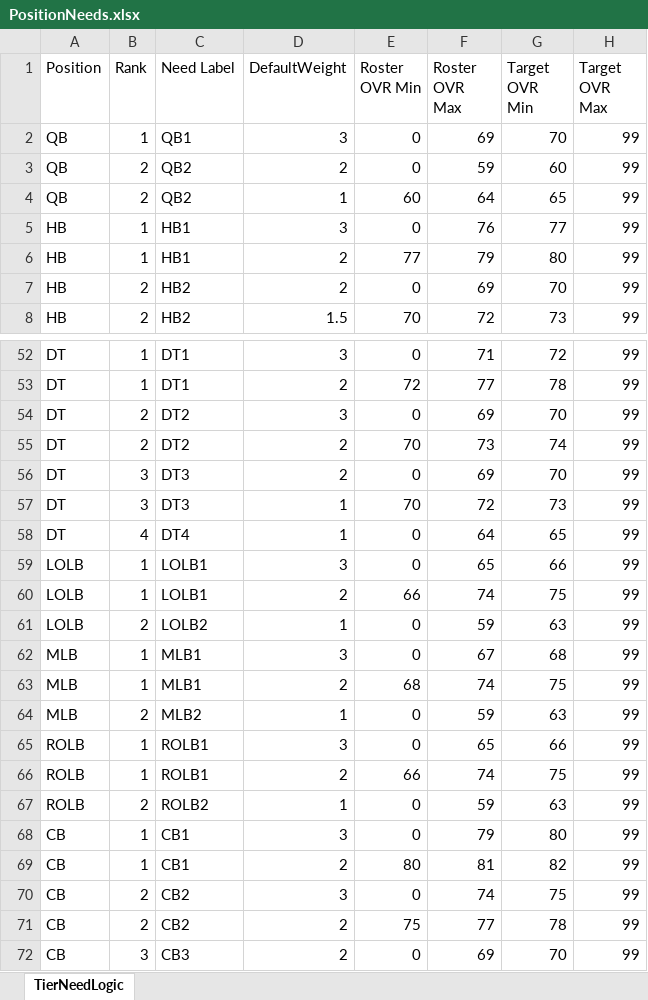
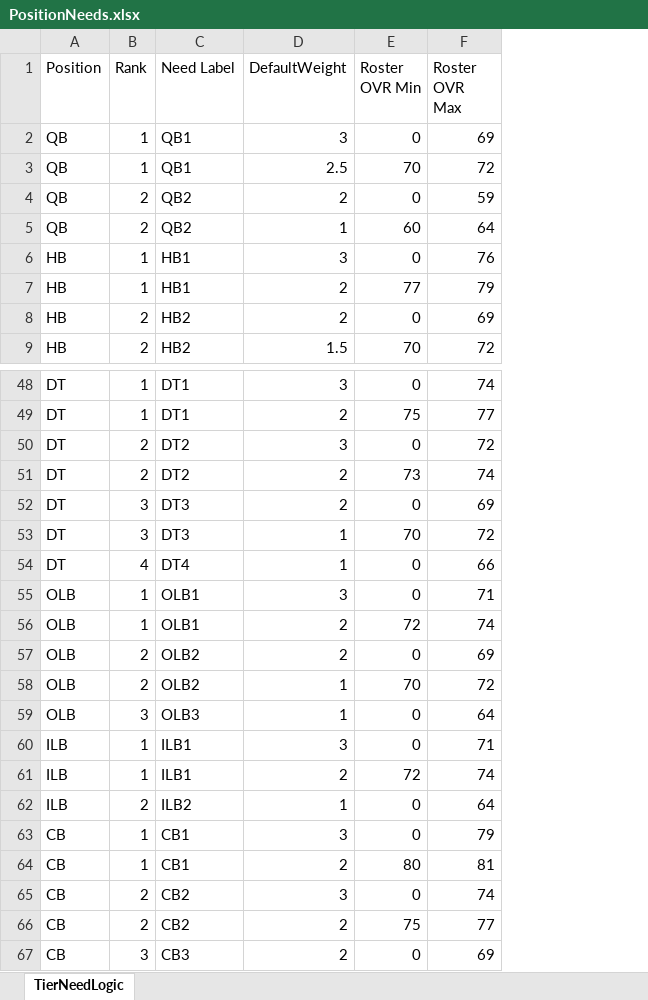
Before and after one commit to ethpec/MaddenDraftTool, an Excel workbook: Files/TestFiles/PositionNeeds.xlsx, sheet TierNeedLogic, drawn as a sheet; only a part is shown, gaps mark what is left out; values as stored, in another font and other column widths than the file's, no borders; removed rows and columns are numbered as before the commit, all else as after; the diff covers the shown part only; the diff names each change by its address in the sheet, - before the commit and + after, or states it on an @@ line.

Commit message:
Created position groups to define needs (Ex. LT and RT as OT)

```diff
--- a/Files/TestFiles/PositionNeeds.xlsx (sheet TierNeedLogic)
+++ b/Files/TestFiles/PositionNeeds.xlsx (sheet TierNeedLogic)
-column G (Target OVR Min), rows 2-8: 70 | 60 | 65 | 77 | 80 | 70 | 73; rows 52-64: 72 | 78 | 70 | 74 | 70 | 73 | 65 | 66 | 75 | 63 | 68 | 75 | 63; rows 68-72: 80 | 82 | 75 | 78 | 70
-column H (Target OVR Max), rows 2-8: all 99; rows 52-64: all 99; rows 68-72: all 99
+row 3: QB | 1 | QB1 | 2.5 | 70 | 72
-F48 (Roster OVR Max): 71
+F48 (Roster OVR Max): 74
-E49 (Roster OVR Min): 72
+E49 (Roster OVR Min): 75
-F50 (Roster OVR Max): 69
+F50 (Roster OVR Max): 72
-E51 (Roster OVR Min): 70
+E51 (Roster OVR Min): 73
-F51 (Roster OVR Max): 73
+F51 (Roster OVR Max): 74
-F54 (Roster OVR Max): 64
+F54 (Roster OVR Max): 66
-A55:A57 (Position): LOLB
+A55:A57 (Position): OLB
-C55:C56 (Need Label): LOLB1
+C55:C56 (Need Label): OLB1
-F55 (Roster OVR Max): 65
+F55 (Roster OVR Max): 71
-E56 (Roster OVR Min): 66
+E56 (Roster OVR Min): 72
-C57 (Need Label): LOLB2
+C57 (Need Label): OLB2
-D57 (DefaultWeight): 1
+D57 (DefaultWeight): 2
-F57 (Roster OVR Max): 59
+F57 (Roster OVR Max): 69
+row 58: OLB | 2 | OLB2 | 1 | 70 | 72
+row 59: OLB | 3 | OLB3 | 1 | 0 | 64
-A60:A62 (Position): MLB
+A60:A62 (Position): ILB
-C60:C61 (Need Label): MLB1
+C60:C61 (Need Label): ILB1
-F60 (Roster OVR Max): 67
+F60 (Roster OVR Max): 71
-E61 (Roster OVR Min): 68
+E61 (Roster OVR Min): 72
-C62 (Need Label): MLB2
+C62 (Need Label): ILB2
-F62 (Roster OVR Max): 59
+F62 (Roster OVR Max): 64
-row 65: ROLB | 1 | ROLB1 | 3 | 0 | 65 | 66 | 99
-row 66: ROLB | 1 | ROLB1 | 2 | 66 | 74 | 75 | 99
-row 67: ROLB | 2 | ROLB2 | 1 | 0 | 59 | 63 | 99
```
Also changed, not shown: 16 added rows, 21 removed rows and 11 edited cells elsewhere in this sheet, 4 other files.
